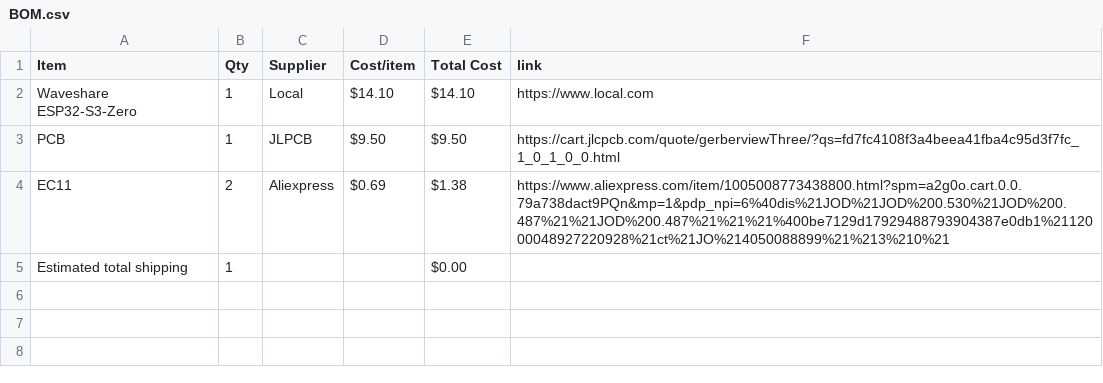
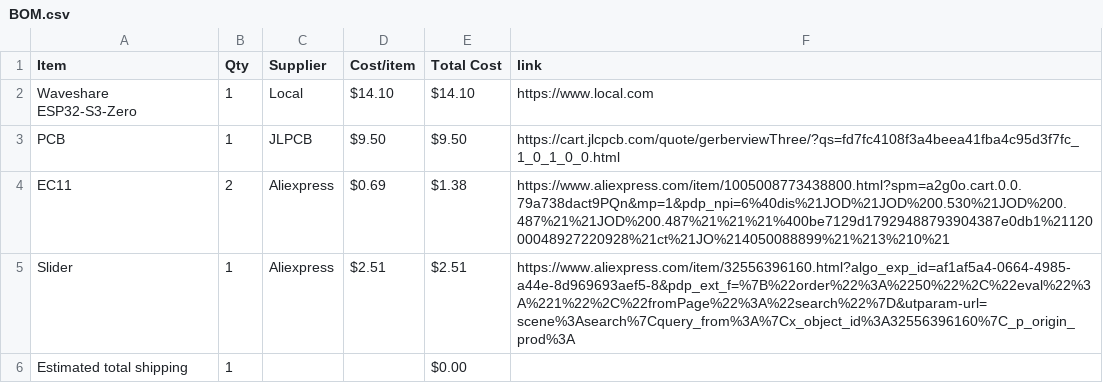
Before and after one commit to istired0/MiDi-Pad, a CSV file: BOM.csv, drawn as a sheet.

Commit message:
Sync MIDI Pad from Half Life

```diff
--- a/BOM.csv
+++ b/BOM.csv
@@ -4,2 +4,3 @@ PCB,1,JLPCB,$9.50,$9.50,https://cart.jlcpcb.com/quote/gerberviewThree/?qs=fd7fc4
 EC11,2,Aliexpress,$0.69,$1.38,https://www.aliexpress.com/item/1005008773438800.html?spm=a2g0o.cart.0.0.79a738dact9PQn&mp=1&pdp_npi=6%40dis%21JOD%21JOD%200.530%21JOD%200.487%21%21JOD%200.487%21%21%21%400be7129d17929488793904387e0db1%2112000048927220928%21ct%21JO%214050088899%21%213%210%21
+Slider,1,Aliexpress,$2.51,$2.51,https://www.aliexpress.com/item/32556396160.html?algo_exp_id=af1af5a4-0664-4985-a44e-8d969693aef5-8&pdp_ext_f=%7B%22order%22%3A%2250%22%2C%22eval%22%3A%221%22%2C%22fromPage%22%3A%22search%22%7D&utparam-url=scene%3Asearch%7Cquery_from%3A%7Cx_object_id%3A32556396160%7C_p_origin_prod%3A
 Estimated total shipping,1,,,$0.00,
```
